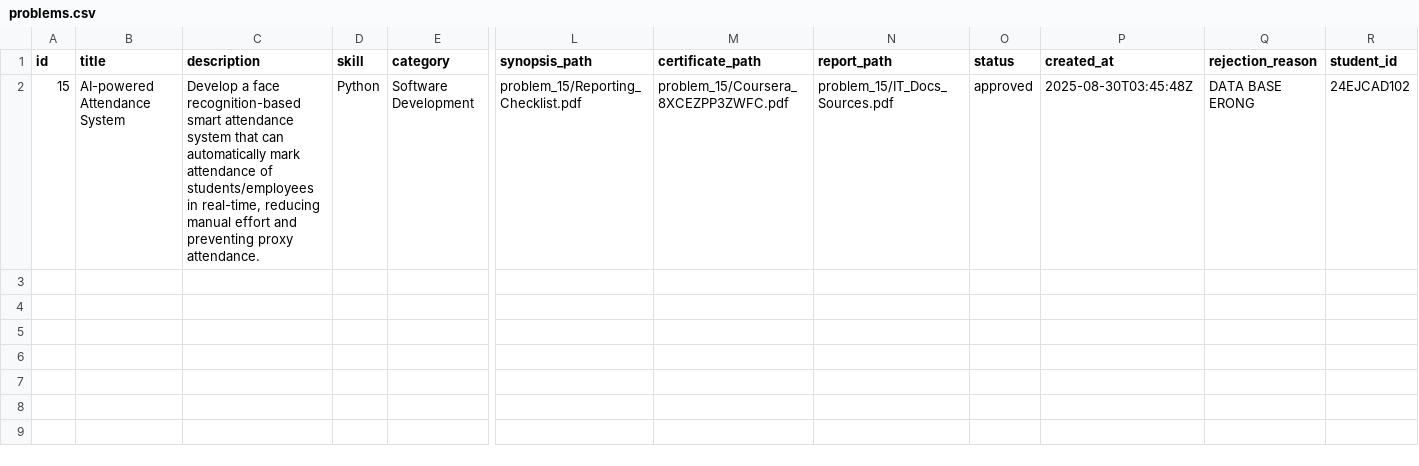
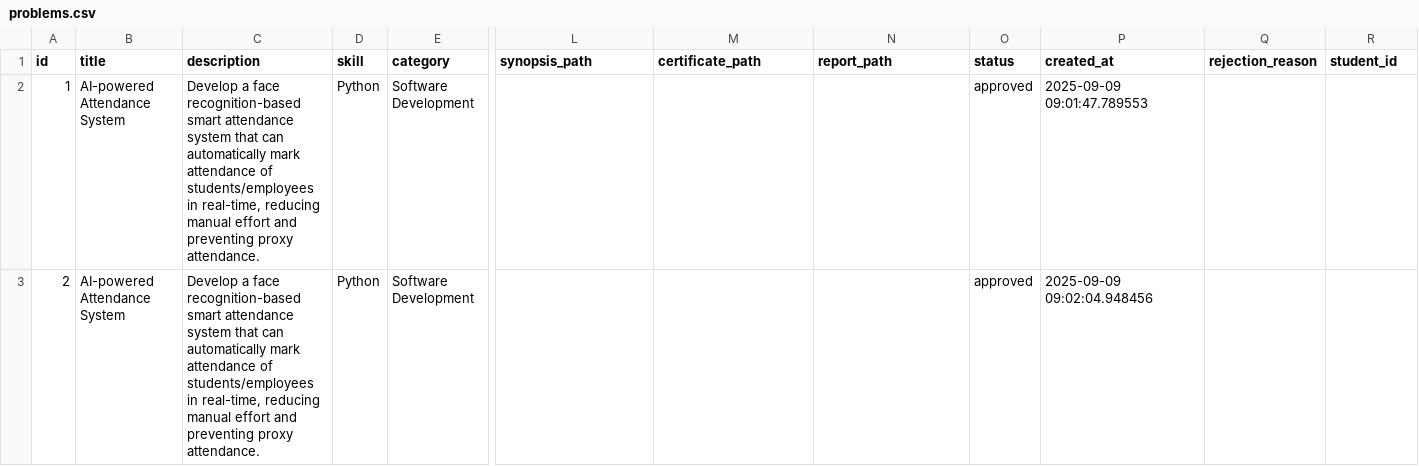
Before and after one commit to piyushdevda509-stack/JECRC-PROBLEM-STATEMENT, a CSV file: problems.csv, drawn as a sheet; only a part is shown, gaps mark what is left out; rows hold the shown columns only; the diff names each change by its address in the sheet, - before the commit and + after, or states it on an @@ line.

```diff
--- a/problems.csv
+++ b/problems.csv
-A2 (id): 15
+A2 (id): 1
-L2 (synopsis_path): problem_15/Reporting_Checklist.pdf
+L2 (synopsis_path): (empty)
-M2 (certificate_path): problem_15/Coursera_8XCEZPP3ZWFC.pdf
+M2 (certificate_path): (empty)
-N2 (report_path): problem_15/IT_Docs_Sources.pdf
+N2 (report_path): (empty)
-P2 (created_at): 2025-08-30T03:45:48Z
+P2 (created_at): 2025-09-09 09:01:47.789553
-Q2 (rejection_reason): DATA BASE ERONG
+Q2 (rejection_reason): (empty)
-R2 (student_id): 24EJCAD102
+R2 (student_id): (empty)
+row 3: 2 | AI-powered Attendance System | Develop a face recognition-based smart attendance system that can automatically mark attendance of students/employees in real-time, reducing manual effort and preventing proxy attendance. | Python | Software Development |  |  |  | approved | 2025-09-09 09:02:04.948456
```
Also changed, not shown: 3 other files.
